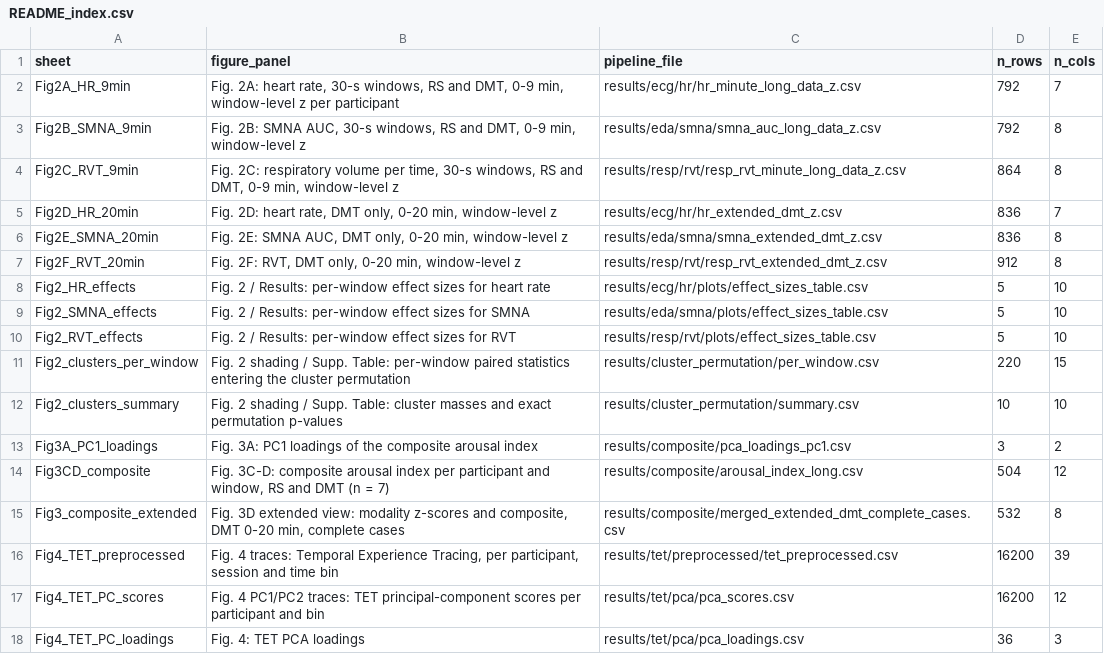
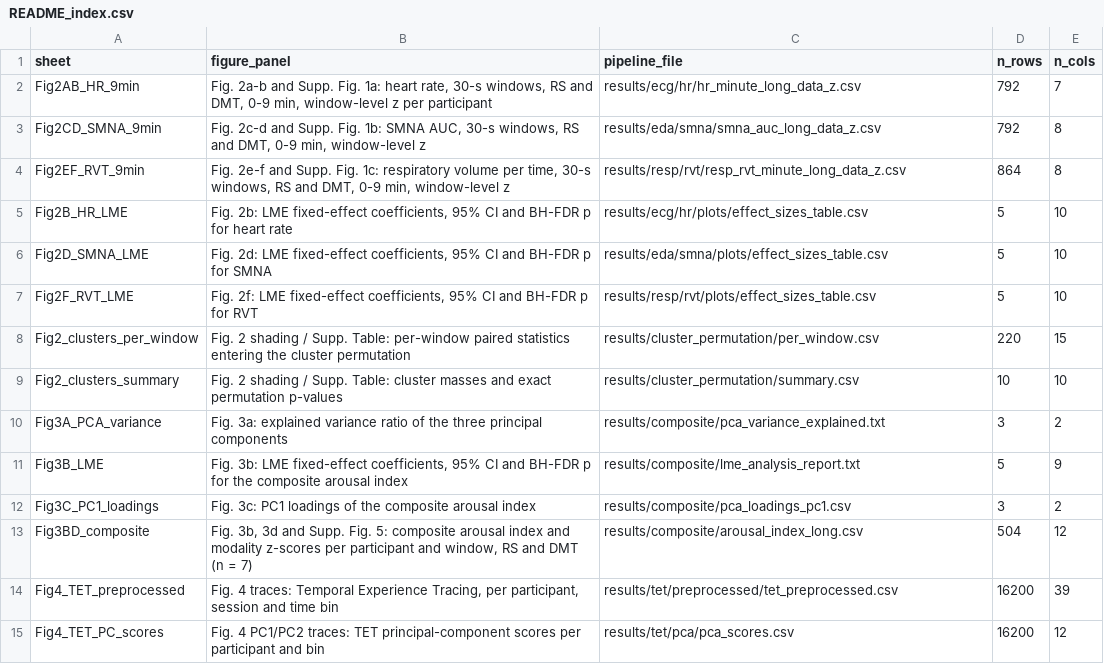
Before and after one commit to tomdamelio/dmt-emotions, a CSV file: results/source_data/csv/README_index.csv, drawn as a sheet; only a part is shown; the shorter side is filled out with more unchanged rows; the diff covers the shown part only.

Commit message:
Release v1.2.0: editorial round (Communications Biology)
- Figure 1 redrawn in code (scripts/figure_1.py); compose_figure_1.py,
  compose_figure_S1.py and their panels removed
- Supplementary Figures renumbered S1-S6 after removal of former Supp. Fig. 1
- Source Data: sheet names follow the current panel letters; new sheets for
  the Fig. 2b/d/f and 3b LME coefficients, Fig. 3a variance explained,
  Fig. 5d canonical scores and the Supp. Fig. 4 index; sheets backing no
  figure removed. All retained values unchanged
- README: paper accepted in Communications Biology; version 1.2.0

```diff
--- a/results/source_data/csv/README_index.csv
+++ b/results/source_data/csv/README_index.csv
@@ -1,16 +1,14 @@
 sheet,figure_panel,pipeline_file,n_rows,n_cols
-Fig2A_HR_9min,"Fig. 2A: heart rate, 30-s windows, RS and DMT, 0-9 min, window-level z per participant",results/ecg/hr/hr_minute_long_data_z.csv,792,7
-Fig2B_SMNA_9min,"Fig. 2B: SMNA AUC, 30-s windows, RS and DMT, 0-9 min, window-level z",results/eda/smna/smna_auc_long_data_z.csv,792,8
-Fig2C_RVT_9min,"Fig. 2C: respiratory volume per time, 30-s windows, RS and DMT, 0-9 min, window-level z",results/resp/rvt/resp_rvt_minute_long_data_z.csv,864,8
-Fig2D_HR_20min,"Fig. 2D: heart rate, DMT only, 0-20 min, window-level z",results/ecg/hr/hr_extended_dmt_z.csv,836,7
-Fig2E_SMNA_20min,"Fig. 2E: SMNA AUC, DMT only, 0-20 min, window-level z",results/eda/smna/smna_extended_dmt_z.csv,836,8
-Fig2F_RVT_20min,"Fig. 2F: RVT, DMT only, 0-20 min, window-level z",results/resp/rvt/resp_rvt_extended_dmt_z.csv,912,8
-Fig2_HR_effects,Fig. 2 / Results: per-window effect sizes for heart rate,results/ecg/hr/plots/effect_sizes_table.csv,5,10
-Fig2_SMNA_effects,Fig. 2 / Results: per-window effect sizes for SMNA,results/eda/smna/plots/effect_sizes_table.csv,5,10
-Fig2_RVT_effects,Fig. 2 / Results: per-window effect sizes for RVT,results/resp/rvt/plots/effect_sizes_table.csv,5,10
+Fig2AB_HR_9min,"Fig. 2a-b and Supp. Fig. 1a: heart rate, 30-s windows, RS and DMT, 0-9 min, window-level z per participant",results/ecg/hr/hr_minute_long_data_z.csv,792,7
+Fig2CD_SMNA_9min,"Fig. 2c-d and Supp. Fig. 1b: SMNA AUC, 30-s windows, RS and DMT, 0-9 min, window-level z",results/eda/smna/smna_auc_long_data_z.csv,792,8
+Fig2EF_RVT_9min,"Fig. 2e-f and Supp. Fig. 1c: respiratory volume per time, 30-s windows, RS and DMT, 0-9 min, window-level z",results/resp/rvt/resp_rvt_minute_long_data_z.csv,864,8
+Fig2B_HR_LME,"Fig. 2b: LME fixed-effect coefficients, 95% CI and BH-FDR p for heart rate",results/ecg/hr/plots/effect_sizes_table.csv,5,10
+Fig2D_SMNA_LME,"Fig. 2d: LME fixed-effect coefficients, 95% CI and BH-FDR p for SMNA",results/eda/smna/plots/effect_sizes_table.csv,5,10
+Fig2F_RVT_LME,"Fig. 2f: LME fixed-effect coefficients, 95% CI and BH-FDR p for RVT",results/resp/rvt/plots/effect_sizes_table.csv,5,10
 Fig2_clusters_per_window,Fig. 2 shading / Supp. Table: per-window paired statistics entering the cluster permutation,results/cluster_permutation/per_window.csv,220,15
 Fig2_clusters_summary,Fig. 2 shading / Supp. Table: cluster masses and exact permutation p-values,results/cluster_permutation/summary.csv,10,10
-Fig3A_PC1_loadings,Fig. 3A: PC1 loadings of the composite arousal index,results/composite/pca_loadings_pc1.csv,3,2
-Fig3CD_composite,"Fig. 3C-D: composite arousal index per participant and window, RS and DMT (n = 7)",results/composite/arousal_index_long.csv,504,12
-Fig3_composite_extended,"Fig. 3D extended view: modality z-scores and composite, DMT 0-20 min, complete cases",results/composite/merged_extended_dmt_complete_cases.csv,532,8
+Fig3A_PCA_variance,Fig. 3a: explained variance ratio of the three principal components,results/composite/pca_variance_explained.txt,3,2
+Fig3B_LME,"Fig. 3b: LME fixed-effect coefficients, 95% CI and BH-FDR p for the composite arousal index",results/composite/lme_analysis_report.txt,5,9
+Fig3C_PC1_loadings,Fig. 3c: PC1 loadings of the composite arousal index,results/composite/pca_loadings_pc1.csv,3,2
+Fig3BD_composite,"Fig. 3b, 3d and Supp. Fig. 5: composite arousal index and modality z-scores per participant and window, RS and DMT (n = 7)",results/composite/arousal_index_long.csv,504,12
 Fig4_TET_preprocessed,"Fig. 4 traces: Temporal Experience Tracing, per participant, session and time bin",results/tet/preprocessed/tet_preprocessed.csv,16200,39
```
Also changed, not shown: 3 added rows, 4 removed rows and 5 edited cells elsewhere in this file, 56 other files.
